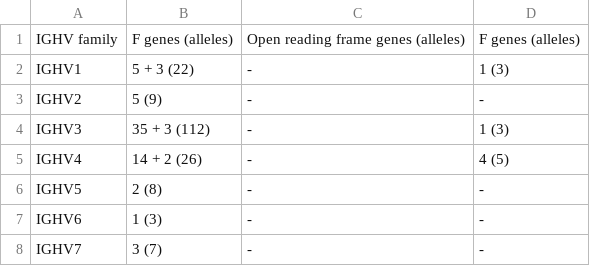
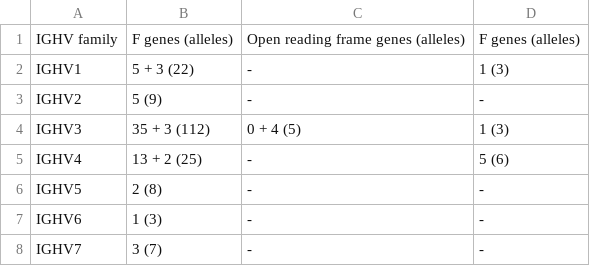
Before and after one commit to ressy/paper-helper-ramesh-2017, a CSV file: checks/table1.csv, drawn as a sheet.

```diff
--- a/checks/table1.csv
+++ b/checks/table1.csv
@@ -3,4 +3,4 @@ IGHV1,5 + 3 (22),-,1 (3)
 IGHV2,5 (9),-,-
-IGHV3,35 + 3 (112),-,1 (3)
-IGHV4,14 + 2 (26),-,4 (5)
+IGHV3,35 + 3 (112),0 + 4 (5),1 (3)
+IGHV4,13 + 2 (25),-,5 (6)
 IGHV5,2 (8),-,-
```
Also changed, not shown: checks/checks.csv, checks/table4.csv, 3 other files.
